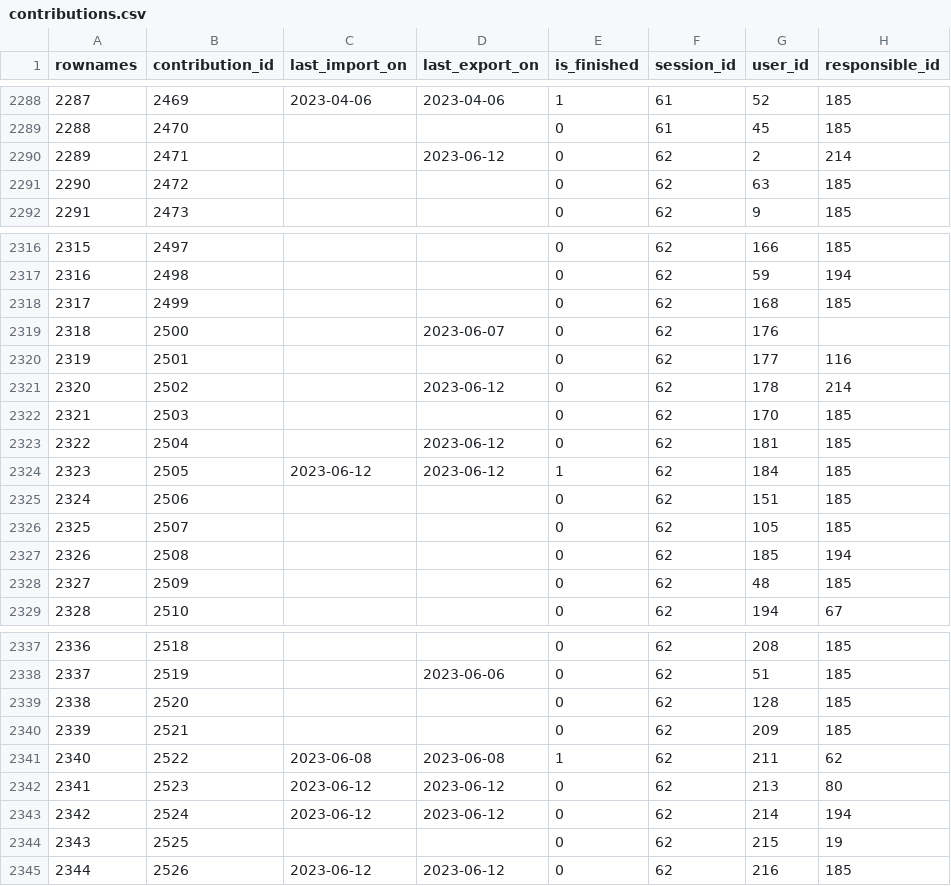
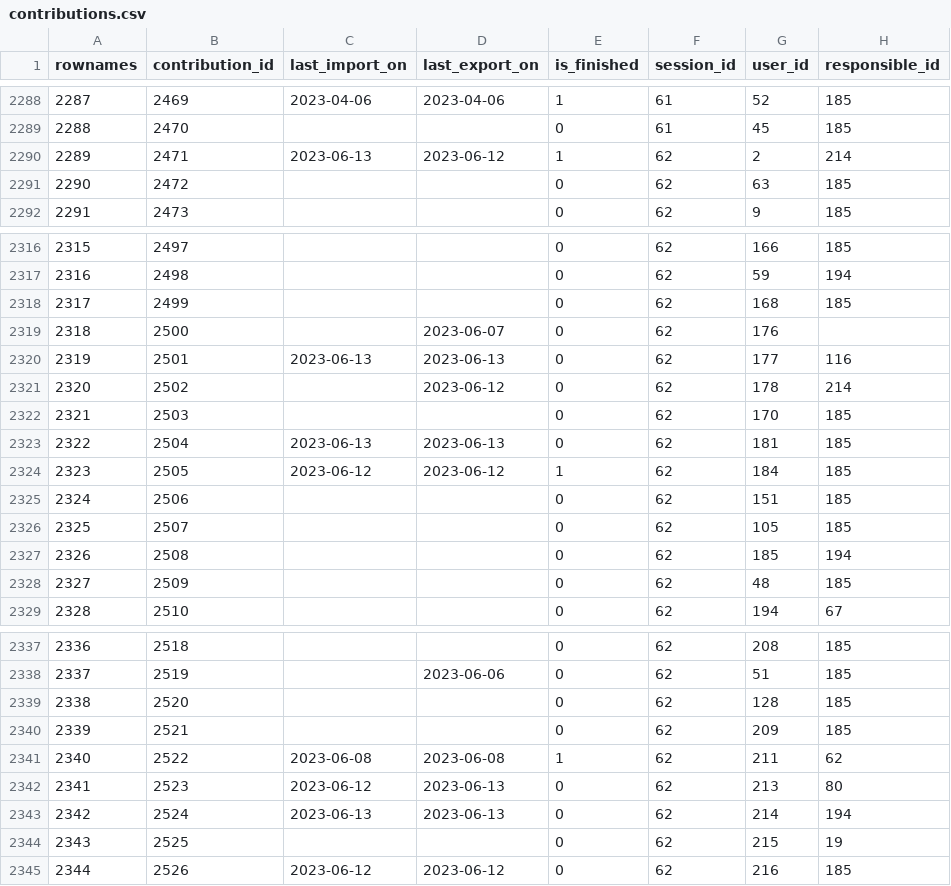
Before and after one commit to s-balandine/typology-dump, a CSV file: data/contributions.csv, drawn as a sheet; only a part is shown, gaps mark what is left out.

```diff
--- a/data/contributions.csv
+++ b/data/contributions.csv
@@ -2289,3 +2289,3 @@ rownames,contribution_id,last_import_on,last_export_on,is_finished,session_id,us
 2288,2470,,,0,61,45,185
-2289,2471,,2023-06-12 ,0,62,2,214
+2289,2471,2023-06-13 ,2023-06-12 ,1,62,2,214
 2290,2472,,,0,62,63,185
@@ -2319,6 +2319,6 @@ rownames,contribution_id,last_import_on,last_export_on,is_finished,session_id,us
 2318,2500,,2023-06-07 ,0,62,176,
-2319,2501,,,0,62,177,116
+2319,2501,2023-06-13 ,2023-06-13 ,0,62,177,116
 2320,2502,,2023-06-12 ,0,62,178,214
 2321,2503,,,0,62,170,185
-2322,2504,,2023-06-12 ,0,62,181,185
+2322,2504,2023-06-13 ,2023-06-13 ,0,62,181,185
 2323,2505,2023-06-12 ,2023-06-12 ,1,62,184,185
@@ -2341,4 +2341,4 @@ rownames,contribution_id,last_import_on,last_export_on,is_finished,session_id,us
 2340,2522,2023-06-08 ,2023-06-08 ,1,62,211,62
-2341,2523,2023-06-12 ,2023-06-12 ,0,62,213,80
-2342,2524,2023-06-12 ,2023-06-12 ,0,62,214,194
+2341,2523,2023-06-12 ,2023-06-13 ,0,62,213,80
+2342,2524,2023-06-13 ,2023-06-13 ,0,62,214,194
 2343,2525,,,0,62,215,19
```
Also changed, not shown: data/d2session_history.csv, data/decisions.csv, 11 other files.
